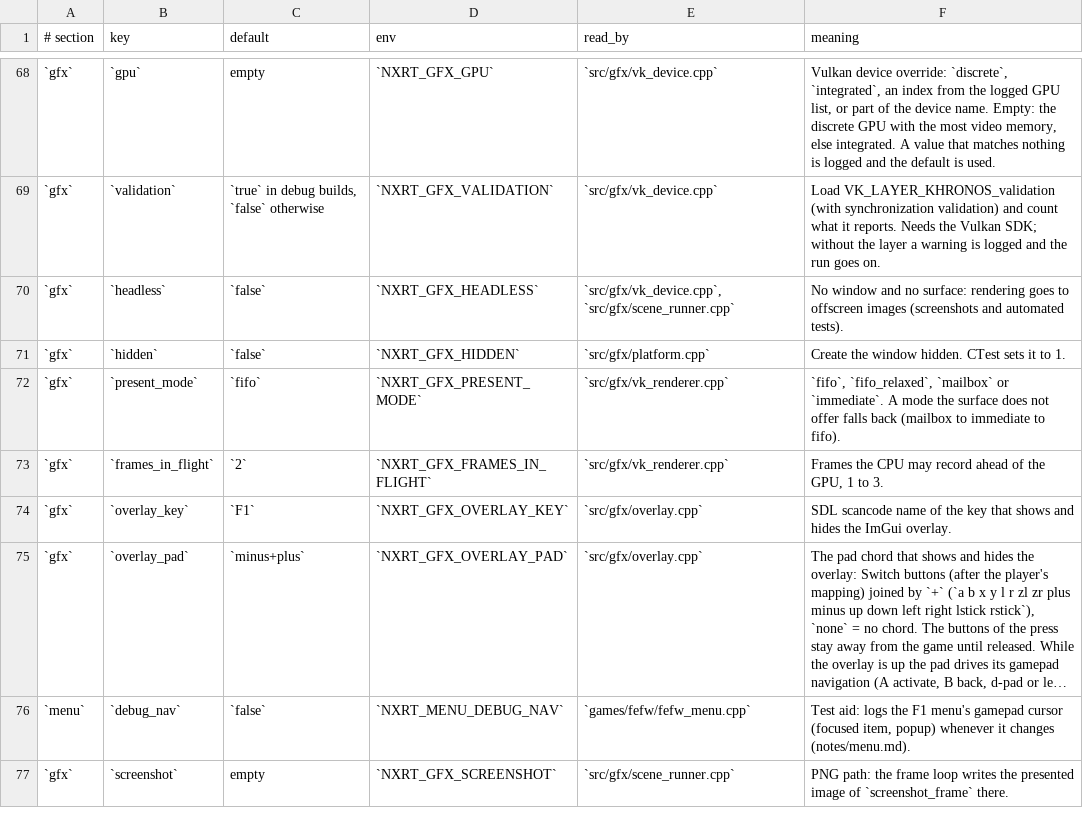
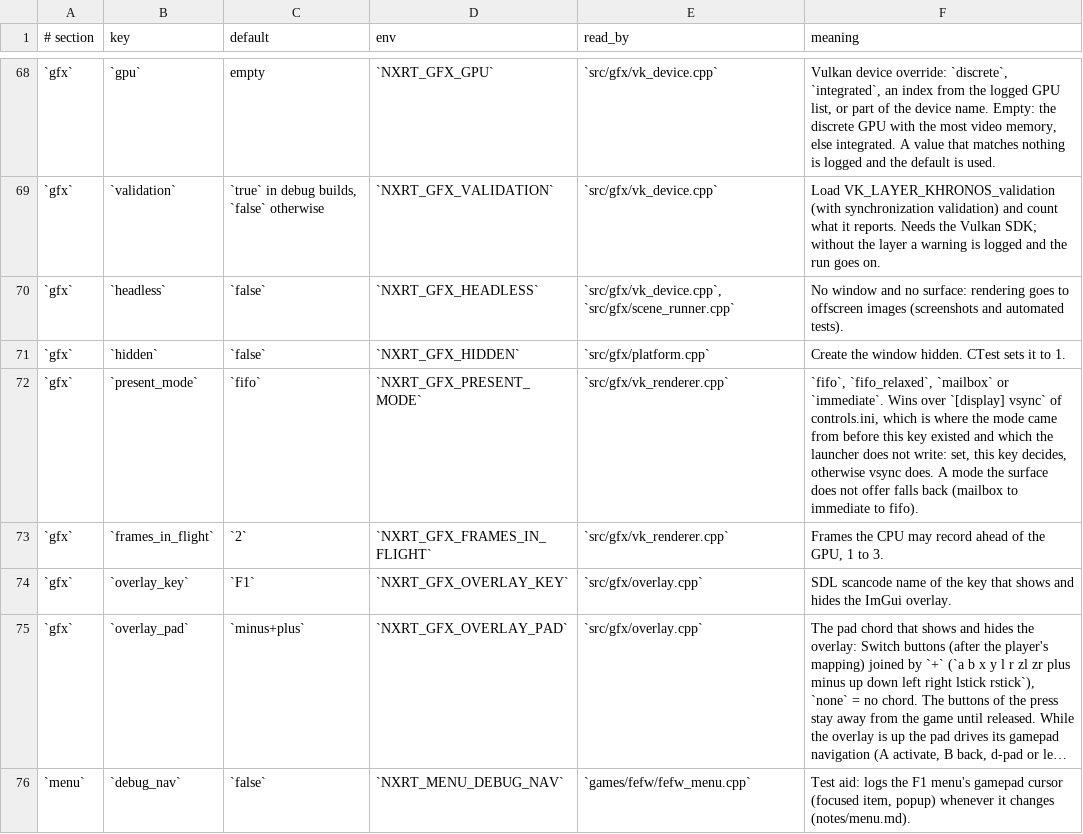
Before and after one commit to Duck912/xc2-ns2-recomp, a TSV file: config/keys.tsv, drawn as a sheet; only a part is shown, gaps mark what is left out; the shorter side is filled out with more unchanged rows; long unchanged cells end in ….

Commit message:
play: [gfx] present_mode decides the present mode, so the launcher's FIFO stops being overwritten 115 ms after the renderer read it (issue 12)
The renderer read the key when it was created, and play::start then replaced the mode with the one derived from [display] vsync, which the launcher never writes: the entry labelled FIFO wrote nothing and the shipped controls.ini said vsync = 0, so the second swapchain came up immediate. The explicit key now wins, the launcher writes fifo instead of an empty value, and the template says vsync = 1, which is what the docs and the label already claimed. Verified in three windowed runs: vsync=0 + fifo held fifo, and the vsync fallback still holds.

```diff
--- a/config/keys.tsv
+++ b/config/keys.tsv
@@ -71,3 +71,3 @@
 `gfx`	`hidden`	`false`	`NXRT_GFX_HIDDEN`	`src/gfx/platform.cpp`	Create the window hidden. CTest sets it to 1.
-`gfx`	`present_mode`	`fifo`	`NXRT_GFX_PRESENT_MODE`	`src/gfx/vk_renderer.cpp`	`fifo`, `fifo_relaxed`, `mailbox` or `immediate`. A mode the surface does not offer falls back (mailbox to immediate to fifo).
+`gfx`	`present_mode`	`fifo`	`NXRT_GFX_PRESENT_MODE`	`src/gfx/vk_renderer.cpp`	`fifo`, `fifo_relaxed`, `mailbox` or `immediate`. Wins over `[display] vsync` of controls.ini, which is where the mode came from before this key existed and which the launcher does not write: set, this key decides, otherwise vsync does. A mode the surface does not offer falls back (mailbox to immediate to fifo).
 `gfx`	`frames_in_flight`	`2`	`NXRT_GFX_FRAMES_IN_FLIGHT`	`src/gfx/vk_renderer.cpp`	Frames the CPU may record ahead of the GPU, 1 to 3.
```
Also changed, not shown: 4 other files.
